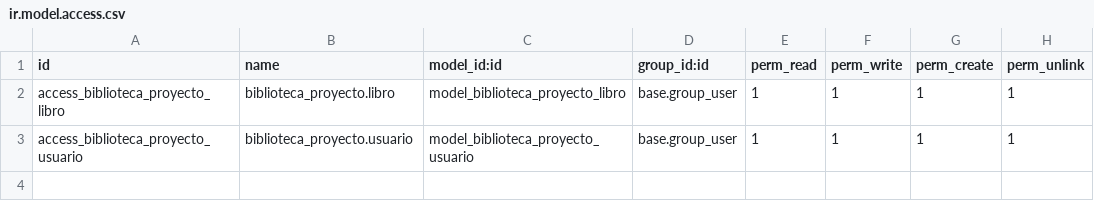
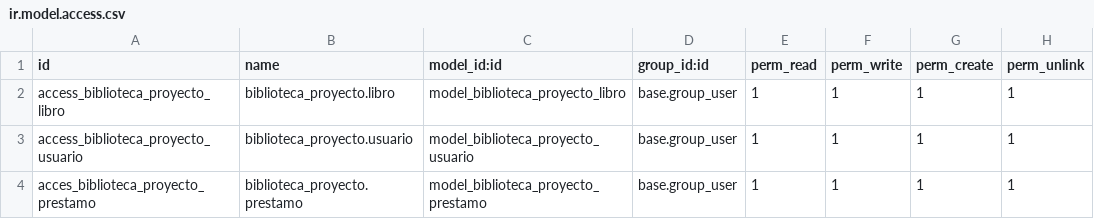
Before and after one commit to JoseCarlosLuque/Pruebas_Odoo, a CSV file: biblioteca_proyecto/security/ir.model.access.csv, drawn as a sheet.

Commit message:
feat: Añado la gestion de prestamos

```diff
--- a/biblioteca_proyecto/security/ir.model.access.csv
+++ b/biblioteca_proyecto/security/ir.model.access.csv
@@ -3 +3,2 @@ access_biblioteca_proyecto_libro,biblioteca_proyecto.libro,model_biblioteca_proy
 access_biblioteca_proyecto_usuario,biblioteca_proyecto.usuario,model_biblioteca_proyecto_usuario,base.group_user,1,1,1,1
+acces_biblioteca_proyecto_prestamo,biblioteca_proyecto.prestamo,model_biblioteca_proyecto_prestamo,base.group_user,1,1,1,1
```
Also changed, not shown: 3 other files.
